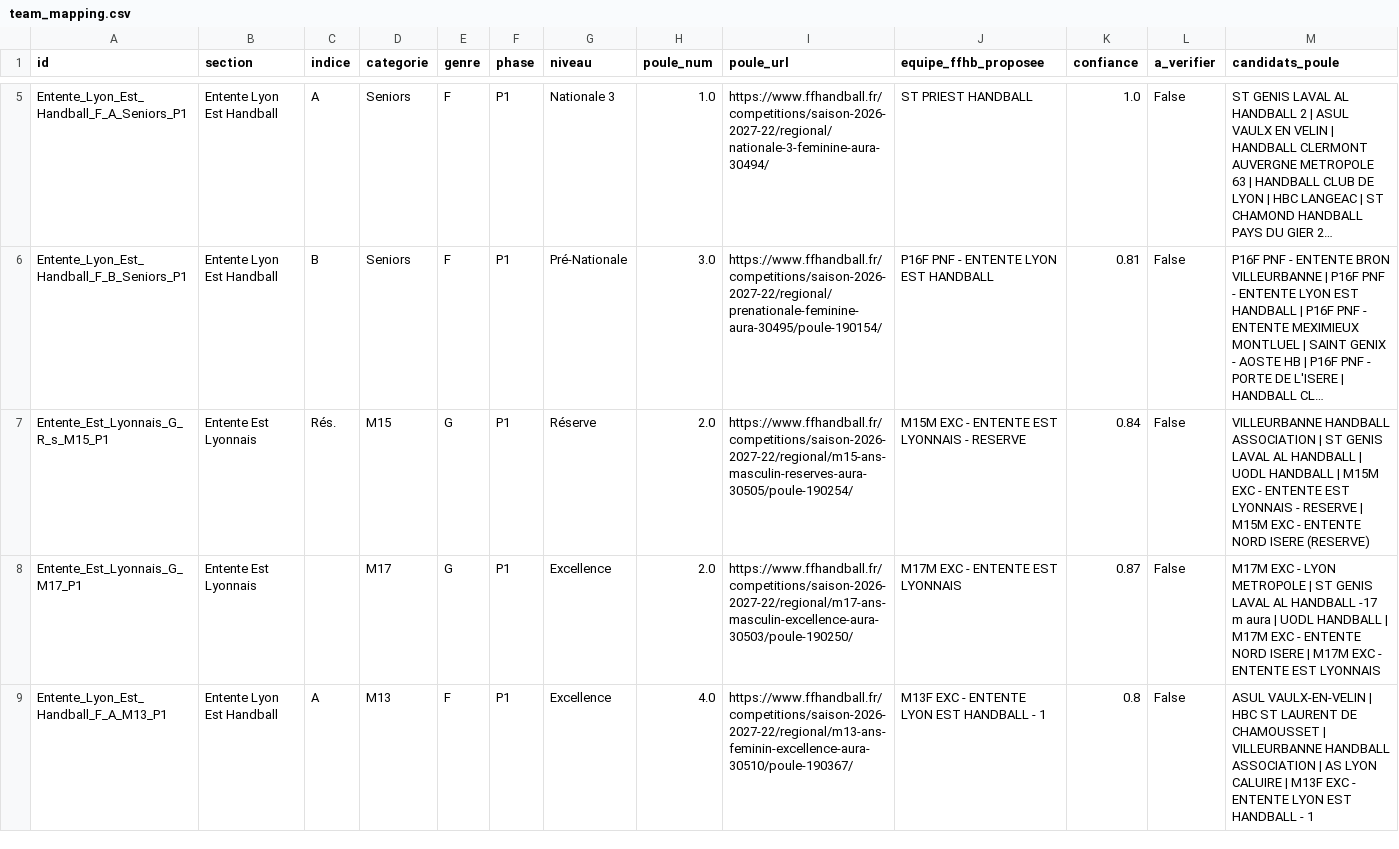
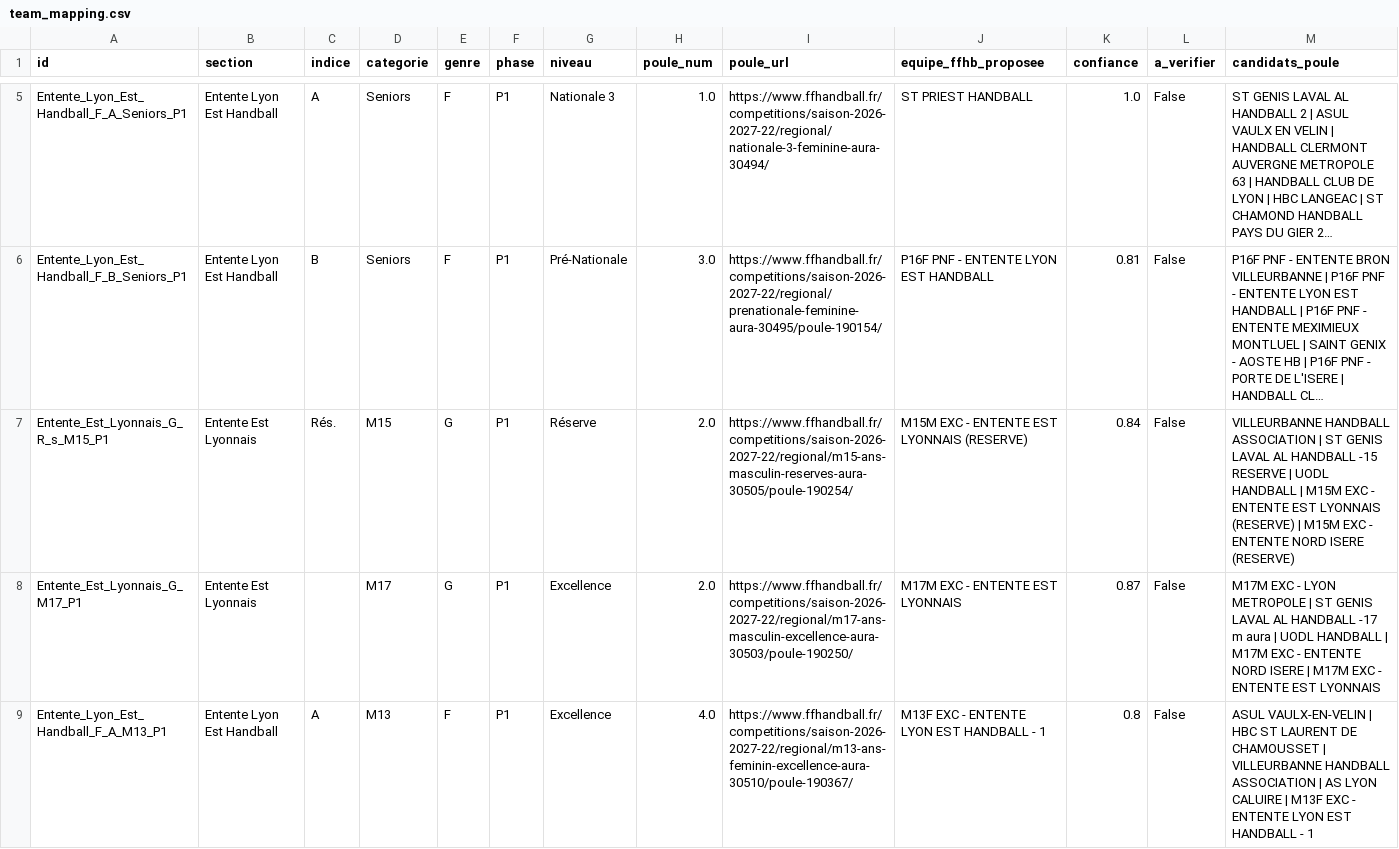
Before and after one commit to sportingvillette/competitions, a CSV file: scraper/team_mapping.csv, drawn as a sheet; only a part is shown, gaps mark what is left out; long unchanged cells end in …; the diff names each change by its address in the sheet, - before the commit and + after, or states it on an @@ line.

```diff
--- a/scraper/team_mapping.csv
+++ b/scraper/team_mapping.csv
-J7 (equipe_ffhb_proposee): M15M EXC - ENTENTE EST LYONNAIS - RESERVE
+J7 (equipe_ffhb_proposee): M15M EXC - ENTENTE EST LYONNAIS (RESERVE)
-M7 (candidats_poule): …AL HANDBALL | UODL HANDBALL | M15M EXC - ENTENTE EST LYONNAIS - RESERVE | M15M…
+M7 (candidats_poule): …AL HANDBALL -15 RESERVE | UODL HANDBALL | M15M EXC - ENTENTE EST LYONNAIS (RESERVE) | M15M…
```
Also changed, not shown: data/calendrier_club.csv, 1 other file.
